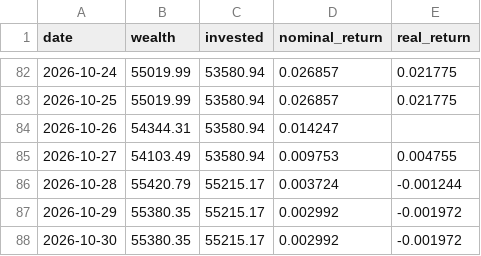
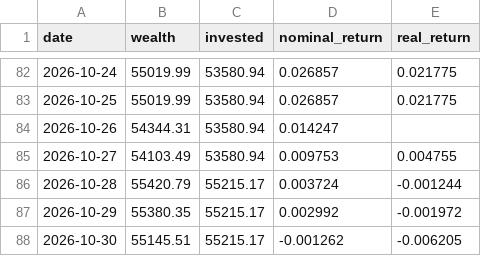
Before and after one commit to dinheiroempauta/monitor-carteira-limites, a CSV file: config/wealth_history.csv, drawn as a sheet; only a part is shown, gaps mark what is left out.

```diff
--- a/config/wealth_history.csv
+++ b/config/wealth_history.csv
@@ -87,2 +87,2 @@ date,wealth,invested,nominal_return,real_return
 2026-10-29,55380.35,55215.17,0.002992,-0.001972
-2026-10-30,55380.35,55215.17,0.002992,-0.001972
+2026-10-30,55145.51,55215.17,-0.001262,-0.006205
```
Also changed, not shown: 1 other file.
